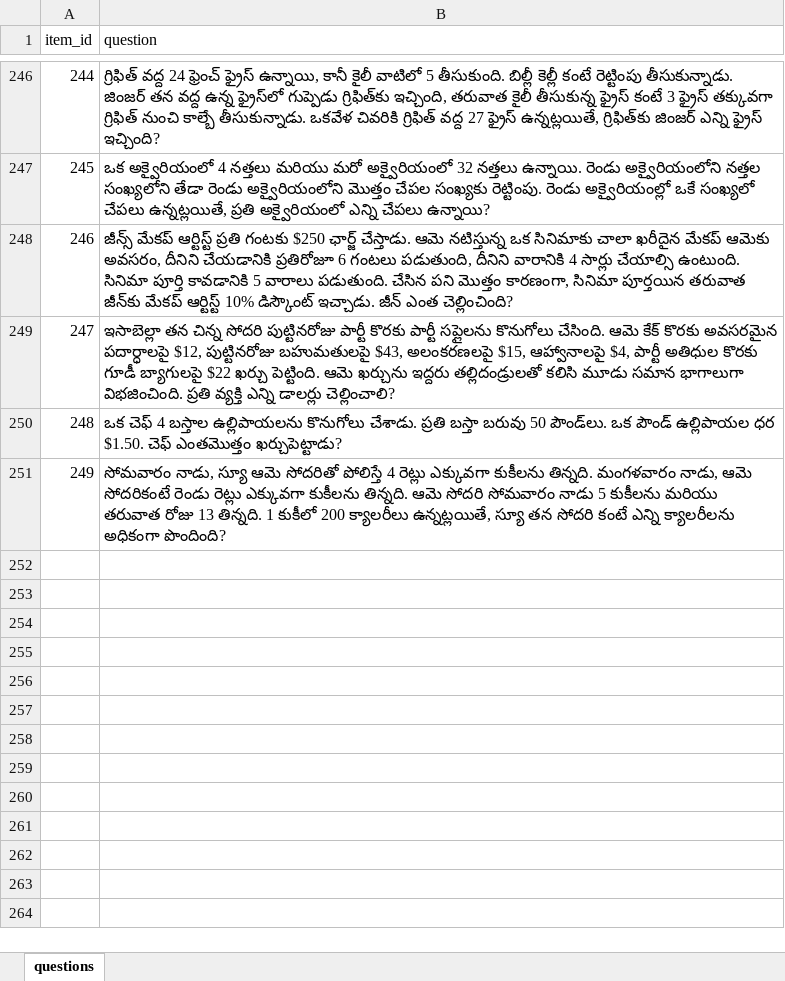
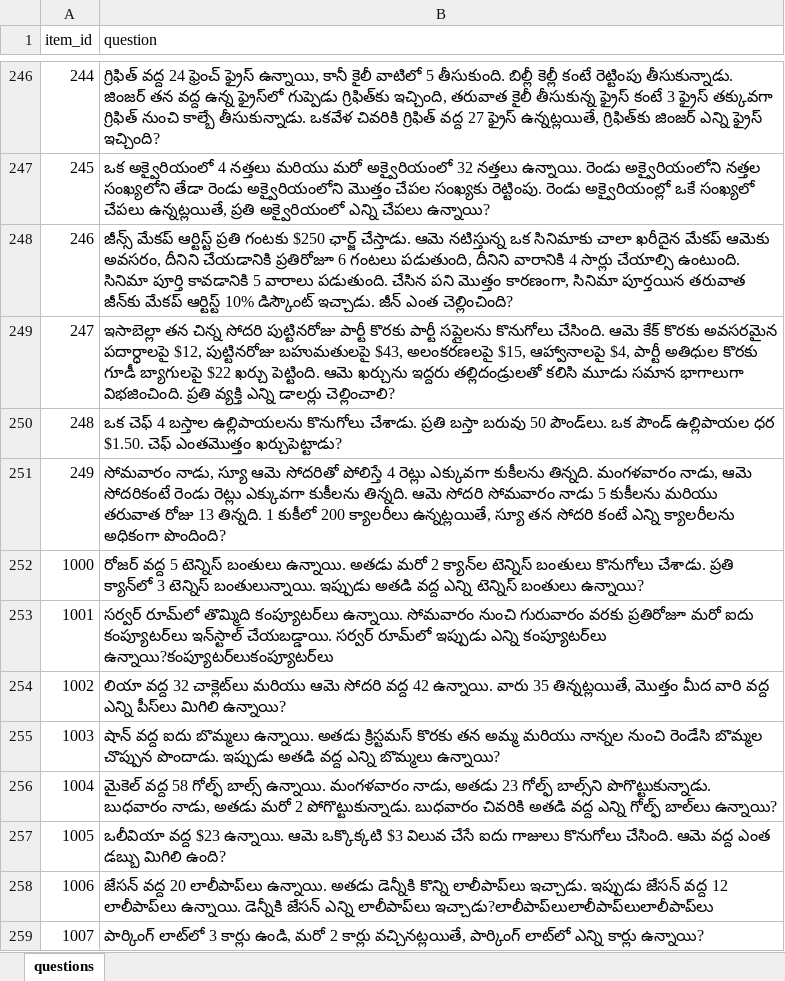
Before and after one commit to tomf0/rio_project, an Excel workbook: paper_replication/mgsm_paper/tom/data/mgsm_translate_en/input/mgsm_te_Telugu.xlsx, sheet questions, drawn as a sheet; only a part is shown, gaps mark what is left out; values as stored, in another font and other column widths than the file's, no borders; the diff names each change by its address in the sheet, - before the commit and + after, or states it on an @@ line.

```diff
--- a/paper_replication/mgsm_paper/tom/data/mgsm_translate_en/input/mgsm_te_Telugu.xlsx (sheet questions)
+++ b/paper_replication/mgsm_paper/tom/data/mgsm_translate_en/input/mgsm_te_Telugu.xlsx (sheet questions)
+row 252: 1000 | రోజర్ వద్ద 5 టెన్నిస్ బంతులు ఉన్నాయి. అతడు మరో 2 క్యాన్‌ల టెన్నిస్ బంతులు కొనుగోలు చేశాడు. ప్రతి క్యాన్‌లో 3 టెన్నిస్ బంతులున్నాయి. ఇప్పుడు అతడి వద్ద ఎన్ని టెన్నిస్ బంతులు ఉన్నాయి?
+row 253: 1001 | సర్వర్ రూమ్‌లో తొమ్మిది కంప్యూటర్‌లు ఉన్నాయి. సోమవారం నుంచి గురువారం వరకు ప్రతిరోజూ మరో ఐదు కంప్యూటర్‌లు ఇన్‌స్టాల్ చేయబడ్డాయి. సర్వర్ రూమ్‌లో ఇప్పుడు ఎన్ని కంప్యూటర్‌లు ఉన్నాయి?కంప్యూటర్‌లుకంప్యూటర్‌లు
+row 254: 1002 | లియా వద్ద 32 చాక్లెట్‌లు మరియు ఆమె సోదరి వద్ద 42 ఉన్నాయి. వారు 35 తిన్నట్లయితే, మొత్తం మీద వారి వద్ద ఎన్ని పీస్‌లు మిగిలి ఉన్నాయి?
+row 255: 1003 | షాన్ వద్ద ఐదు బొమ్మలు ఉన్నాయి. అతడు క్రిస్టమస్ కొరకు తన అమ్మ మరియు నాన్నల నుంచి రెండేసి బొమ్మల చొప్పున పొందాడు. ఇప్పుడు అతడి వద్ద ఎన్ని బొమ్మలు ఉన్నాయి?
+row 256: 1004 | మైకెల్ వద్ద 58 గోల్ఫ్ బాల్స్ ఉన్నాయి. మంగళవారం నాడు, అతడు 23 గోల్ఫ్ బాల్స్‌ని పొగొట్టుకున్నాడు. బుధవారం నాడు, అతడు మరో 2 పోగొట్టుకున్నాడు. బుధవారం చివరికి అతడి వద్ద ఎన్ని గోల్ఫ్ బాల్‌లు ఉన్నాయి?
+row 257: 1005 | ఒలీవియా వద్ద $23 ఉన్నాయి. ఆమె ఒక్కొక్కటి $3 విలువ చేసే ఐదు గాజులు కొనుగోలు చేసింది. ఆమె వద్ద ఎంత డబ్బు మిగిలి ఉంది?
+row 258: 1006 | జేసన్ వద్ద 20 లాలీపాప్‌లు ఉన్నాయి. అతడు డెన్నీకి కొన్ని లాలీపాప్‌లు ఇచ్చాడు. ఇప్పుడు జేసన్ వద్ద 12 లాలీపాప్‌లు ఉన్నాయి. డెన్నీకి జేసన్ ఎన్ని లాలీపాప్‌లు ఇచ్చాడు?లాలీపాప్‌లులాలీపాప్‌లులాలీపాప్‌లు
+row 259: 1007 | పార్కింగ్ లాట్‌లో 3 కార్లు ఉండి, మరో 2 కార్లు వచ్చినట్లయితే, పార్కింగ్ లాట్‌లో ఎన్ని కార్లు ఉన్నాయి?
```
Also changed, not shown: paper_replication/mgsm_paper/tom/data/mgsm_translate_en/input/mgsm_bn_Bengali.xlsx, paper_replication/mgsm_paper/tom/data/mgsm_translate_en/input/mgsm_fr_French.xlsx, 8 other files.
